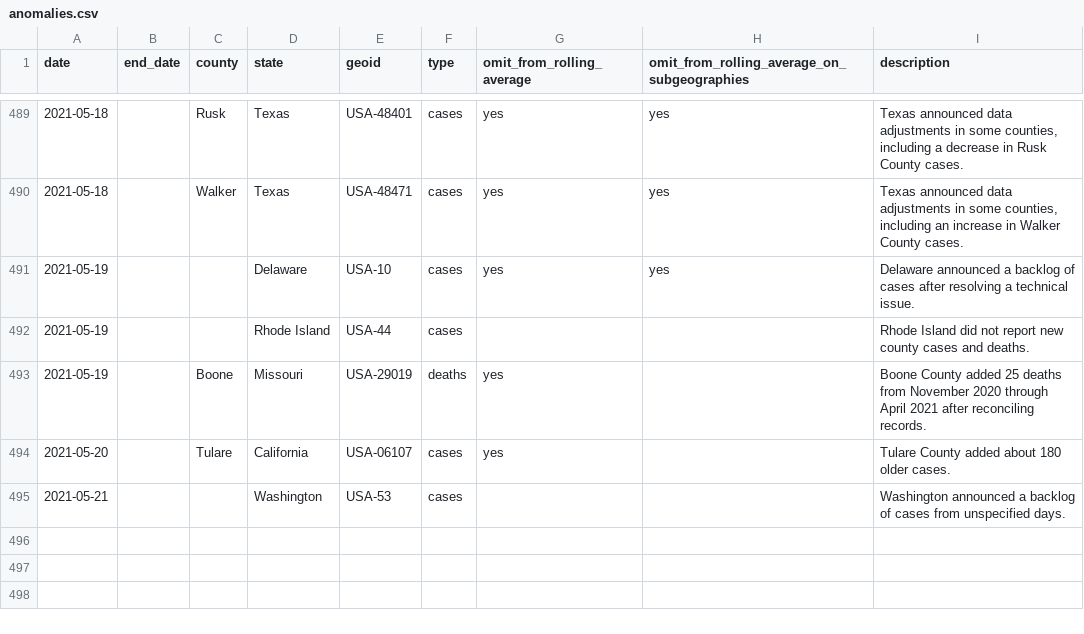
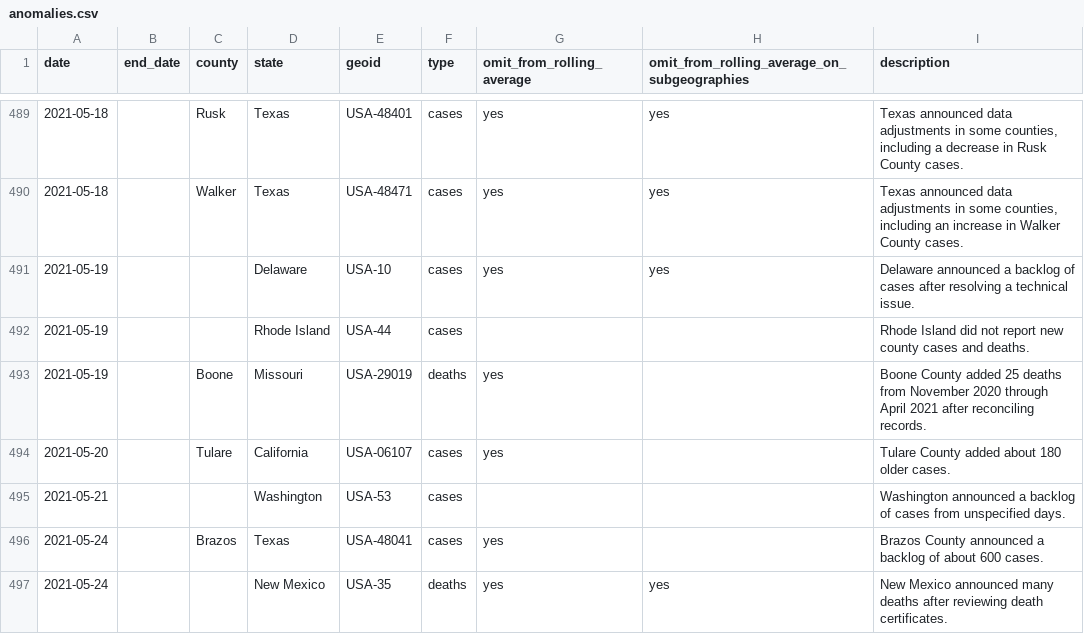
Before and after one commit to nytimes/covid-19-data, a CSV file: rolling-averages/anomalies.csv, drawn as a sheet; only a part is shown, gaps mark what is left out.

```diff
--- a/rolling-averages/anomalies.csv
+++ b/rolling-averages/anomalies.csv
@@ -495 +495,3 @@ date,end_date,county,state,geoid,type,omit_from_rolling_average,omit_from_rollin
 2021-05-21,,,Washington,USA-53,cases,,,Washington announced a backlog of cases from unspecified days.
+2021-05-24,,Brazos,Texas,USA-48041,cases,yes,,Brazos County announced a backlog of about 600 cases.
+2021-05-24,,,New Mexico,USA-35,deaths,yes,yes,New Mexico announced many deaths after reviewing death certificates.
```
Also changed, not shown: live/us-counties.csv, live/us-states.csv, 5 other files.
